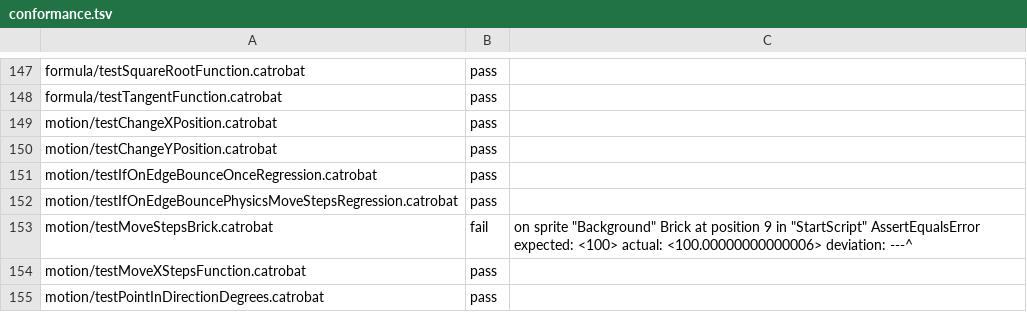
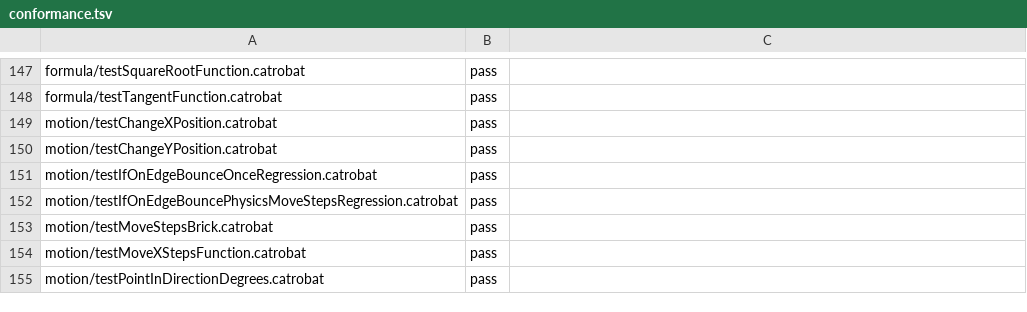
Before and after one commit to Catrobat/Catroweb, a TSV file: player/conformance.tsv, drawn as a sheet; only a part is shown, gaps mark what is left out.

```diff
--- a/player/conformance.tsv
+++ b/player/conformance.tsv
@@ -152,3 +152,3 @@ motion/testIfOnEdgeBounceOnceRegression.catrobat	pass
 motion/testIfOnEdgeBouncePhysicsMoveStepsRegression.catrobat	pass	
-motion/testMoveStepsBrick.catrobat	fail	on sprite "Background" Brick at position 9 in "StartScript" AssertEqualsError expected: <100> actual: <100.00000000000006> deviation: ---^
+motion/testMoveStepsBrick.catrobat	pass	
 motion/testMoveXStepsFunction.catrobat	pass	
```
Also changed, not shown: 2 other files.
